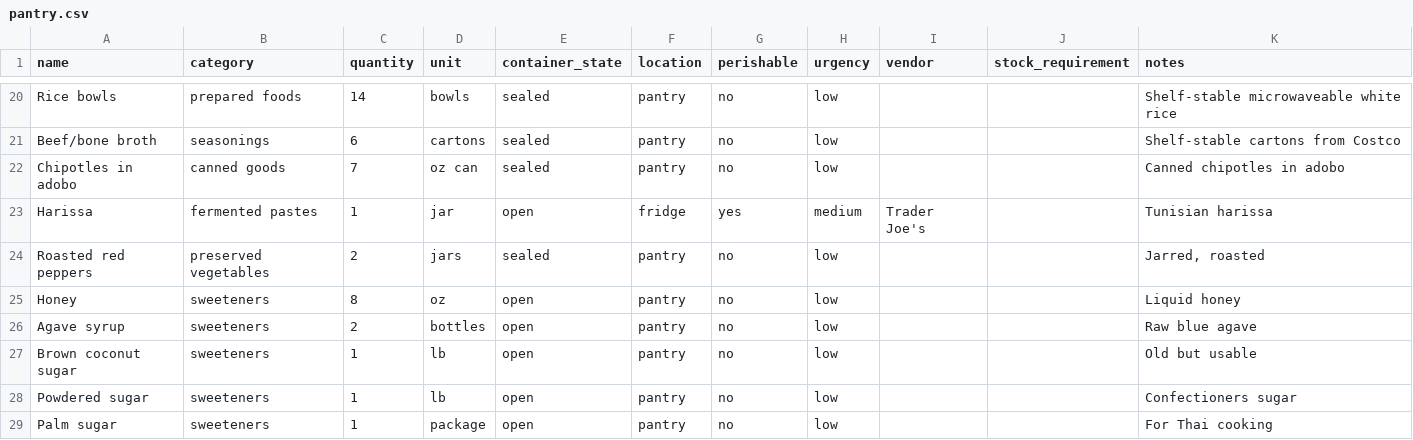
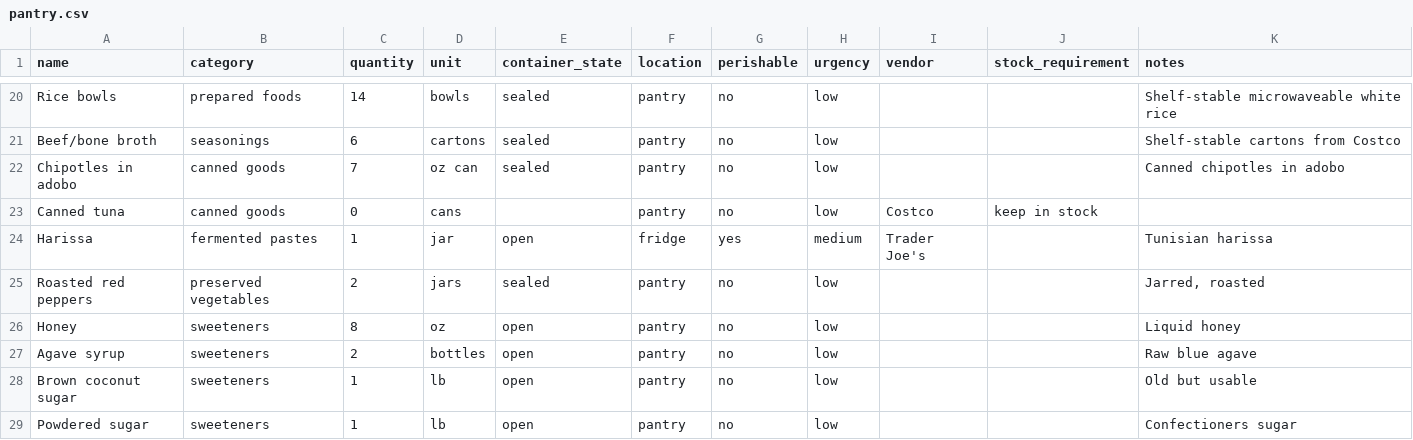
Before and after one commit to lananelson/easypantry, a CSV file: public/pantry.csv, drawn as a sheet; only a part is shown, gaps mark what is left out; the shorter side is filled out with more unchanged rows; the diff names each change by its address in the sheet, - before the commit and + after, or states it on an @@ line.

```diff
--- a/public/pantry.csv
+++ b/public/pantry.csv
+row 23: Canned tuna | canned goods | 0 | cans |  | pantry | no | low | Costco | keep in stock
```
Also changed, not shown: 6 other files.
